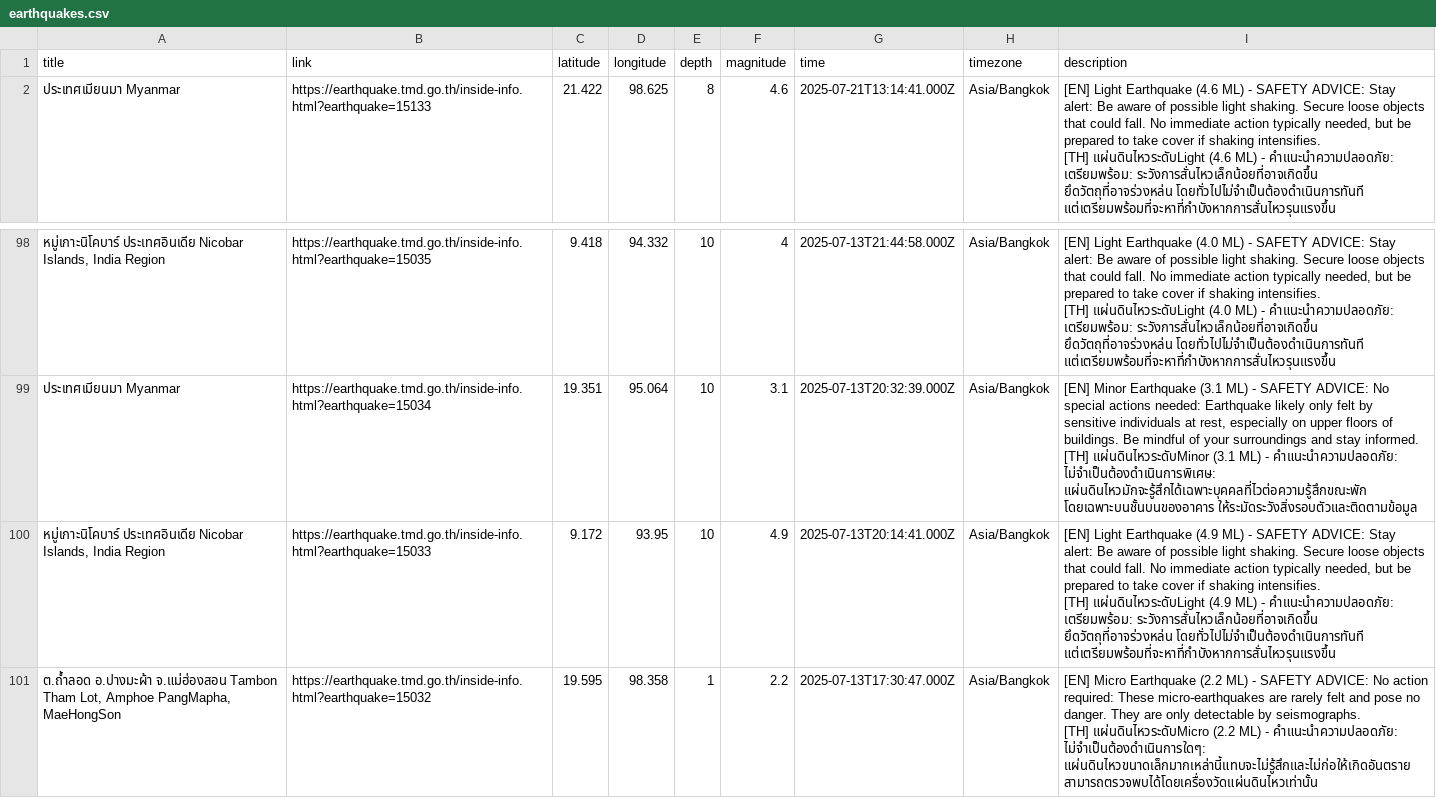
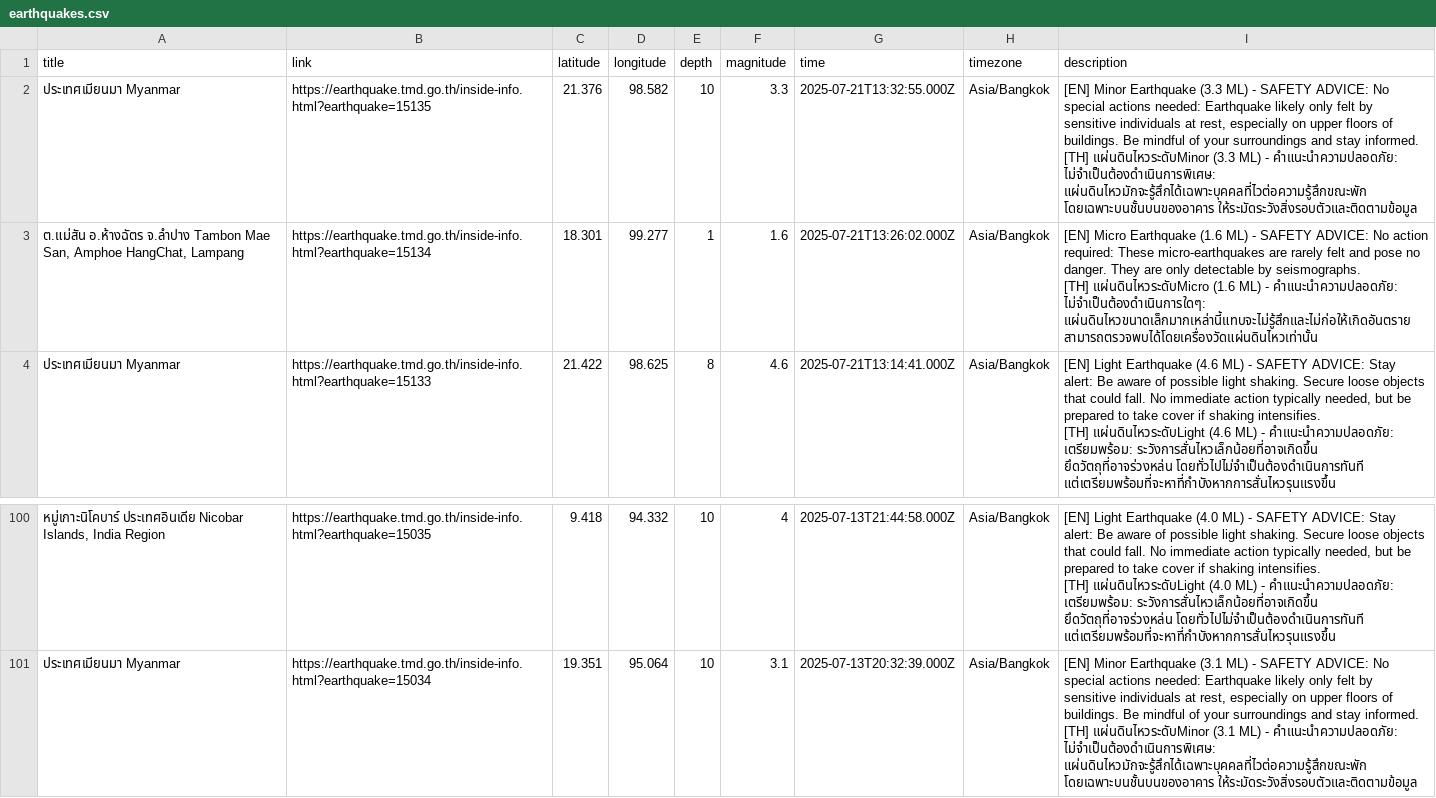
Before and after one commit to Pittawat2542/thailand-earthquake-visualizer, a CSV file: data/earthquakes.csv, drawn as a sheet; only a part is shown, gaps mark what is left out.

```diff
--- a/data/earthquakes.csv
+++ b/data/earthquakes.csv
@@ -1,2 +1,8 @@
 title,link,latitude,longitude,depth,magnitude,time,timezone,description
+"ประเทศเมียนมา Myanmar",https://earthquake.tmd.go.th/inside-info.html?earthquake=15135,21.376,98.582,10,3.3,2025-07-21T13:32:55.000Z,Asia/Bangkok,"[EN] Minor Earthquake (3.3 ML) - SAFETY ADVICE: No special actions needed: Earthquake likely only felt by sensitive individuals at rest, especially on upper floors of buildings. Be mindful of your surroundings and stay informed.
+
+[TH] แผ่นดินไหวระดับMinor (3.3 ML) - คำแนะนำความปลอดภัย: ไม่จำเป็นต้องดำเนินการพิเศษ: แผ่นดินไหวมักจะรู้สึกได้เฉพาะบุคคลที่ไวต่อความรู้สึกขณะพัก โดยเฉพาะบนชั้นบนของอาคาร ให้ระมัดระวังสิ่งรอบตัวและติดตามข้อมูล"
+"ต.แม่สัน อ.ห้างฉัตร จ.ลำปาง Tambon Mae San, Amphoe HangChat, Lampang",https://earthquake.tmd.go.th/inside-info.html?earthquake=15134,18.301,99.277,1,1.6,2025-07-21T13:26:02.000Z,Asia/Bangkok,"[EN] Micro Earthquake (1.6 ML) - SAFETY ADVICE: No action required: These micro-earthquakes are rarely felt and pose no danger. They are only detectable by seismographs.
+
+[TH] แผ่นดินไหวระดับMicro (1.6 ML) - คำแนะนำความปลอดภัย: ไม่จำเป็นต้องดำเนินการใดๆ: แผ่นดินไหวขนาดเล็กมากเหล่านี้แทบจะไม่รู้สึกและไม่ก่อให้เกิดอันตราย สามารถตรวจพบได้โดยเครื่องวัดแผ่นดินไหวเท่านั้น"
 "ประเทศเมียนมา Myanmar",https://earthquake.tmd.go.th/inside-info.html?earthquake=15133,21.422,98.625,8,4.6,2025-07-21T13:14:41.000Z,Asia/Bangkok,"[EN] Light Earthquake (4.6 ML) - SAFETY ADVICE: Stay alert: Be aware of possible light shaking. Secure loose objects that could fall. No immediate action typically needed, but be prepared to take cover if shaking intensifies.
@@ -295,7 +301 @@ title,link,latitude,longitude,depth,magnitude,time,timezone,description
 [TH] แผ่นดินไหวระดับMinor (3.1 ML) - คำแนะนำความปลอดภัย: ไม่จำเป็นต้องดำเนินการพิเศษ: แผ่นดินไหวมักจะรู้สึกได้เฉพาะบุคคลที่ไวต่อความรู้สึกขณะพัก โดยเฉพาะบนชั้นบนของอาคาร ให้ระมัดระวังสิ่งรอบตัวและติดตามข้อมูล"
-"หมู่เกาะนิโคบาร์ ประเทศอินเดีย Nicobar Islands, India Region",https://earthquake.tmd.go.th/inside-info.html?earthquake=15033,9.172,93.95,10,4.9,2025-07-13T20:14:41.000Z,Asia/Bangkok,"[EN] Light Earthquake (4.9 ML) - SAFETY ADVICE: Stay alert: Be aware of possible light shaking. Secure loose objects that could fall. No immediate action typically needed, but be prepared to take cover if shaking intensifies.
-
-[TH] แผ่นดินไหวระดับLight (4.9 ML) - คำแนะนำความปลอดภัย: เตรียมพร้อม: ระวังการสั่นไหวเล็กน้อยที่อาจเกิดขึ้น ยึดวัตถุที่อาจร่วงหล่น โดยทั่วไปไม่จำเป็นต้องดำเนินการทันที แต่เตรียมพร้อมที่จะหาที่กำบังหากการสั่นไหวรุนแรงขึ้น"
-"ต.ถ้ำลอด อ.ปางมะผ้า จ.แม่ฮ่องสอน Tambon Tham Lot, Amphoe PangMapha, MaeHongSon",https://earthquake.tmd.go.th/inside-info.html?earthquake=15032,19.595,98.358,1,2.2,2025-07-13T17:30:47.000Z,Asia/Bangkok,"[EN] Micro Earthquake (2.2 ML) - SAFETY ADVICE: No action required: These micro-earthquakes are rarely felt and pose no danger. They are only detectable by seismographs.
-
-[TH] แผ่นดินไหวระดับMicro (2.2 ML) - คำแนะนำความปลอดภัย: ไม่จำเป็นต้องดำเนินการใดๆ: แผ่นดินไหวขนาดเล็กมากเหล่านี้แทบจะไม่รู้สึกและไม่ก่อให้เกิดอันตราย สามารถตรวจพบได้โดยเครื่องวัดแผ่นดินไหวเท่านั้น"
```
Also changed, not shown: 2 other files.
